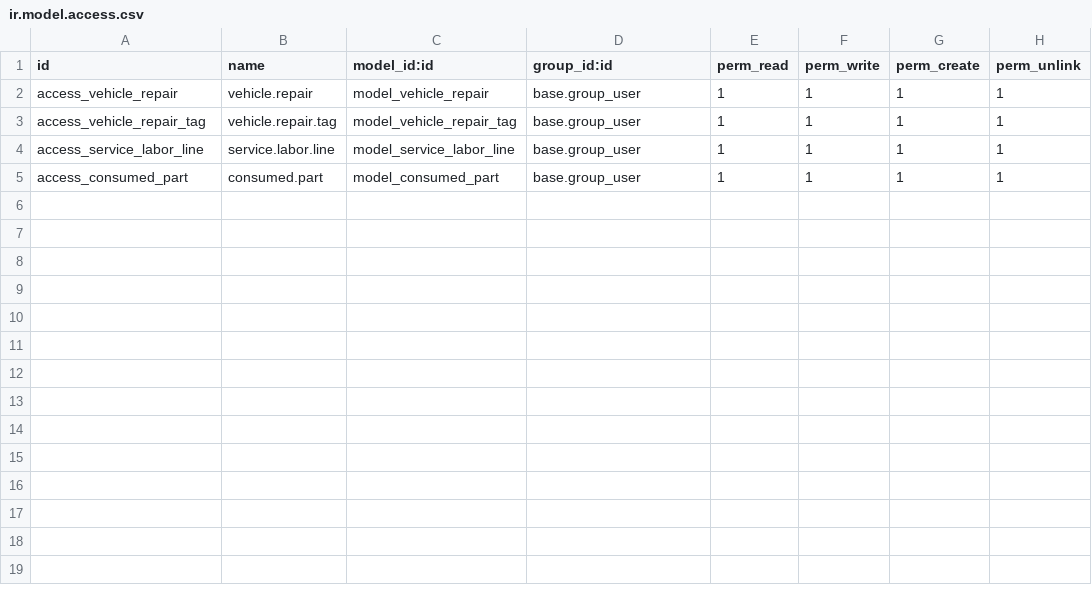
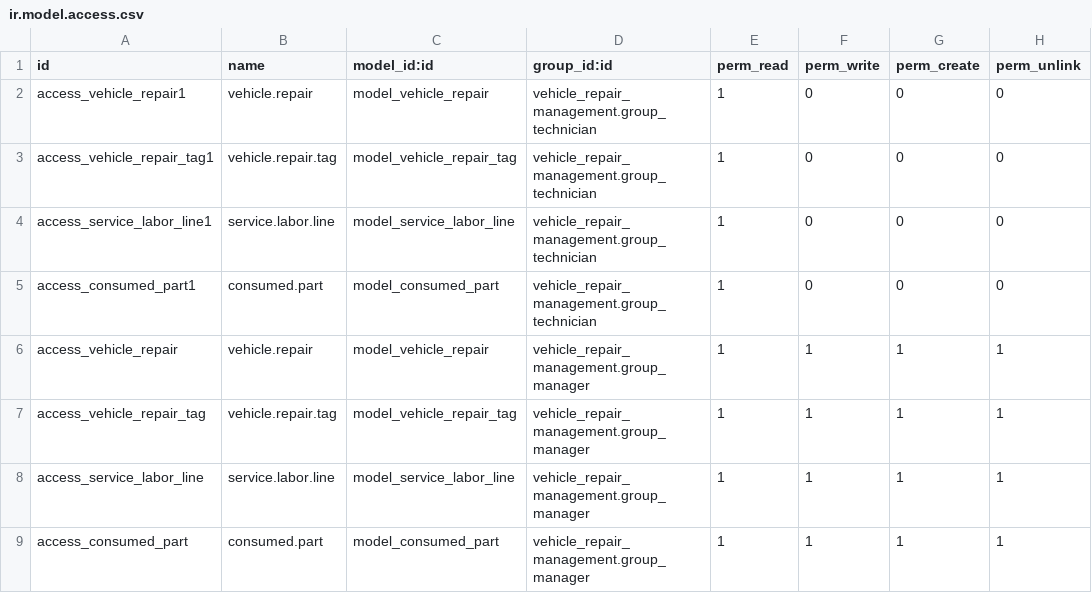
Before and after one commit to sinank-sinu/vehicle-repair-management, a CSV file: security/ir.model.access.csv, drawn as a sheet.

```diff
--- a/security/ir.model.access.csv
+++ b/security/ir.model.access.csv
@@ -1,5 +1,9 @@
 id,name,model_id:id,group_id:id,perm_read,perm_write,perm_create,perm_unlink
-access_vehicle_repair,vehicle.repair,model_vehicle_repair,base.group_user,1,1,1,1
-access_vehicle_repair_tag,vehicle.repair.tag,model_vehicle_repair_tag,base.group_user,1,1,1,1
-access_service_labor_line,service.labor.line,model_service_labor_line,base.group_user,1,1,1,1
-access_consumed_part,consumed.part,model_consumed_part,base.group_user,1,1,1,1
+access_vehicle_repair1,vehicle.repair,model_vehicle_repair,vehicle_repair_management.group_technician,1,0,0,0
+access_vehicle_repair_tag1,vehicle.repair.tag,model_vehicle_repair_tag,vehicle_repair_management.group_technician,1,0,0,0
+access_service_labor_line1,service.labor.line,model_service_labor_line,vehicle_repair_management.group_technician,1,0,0,0
+access_consumed_part1,consumed.part,model_consumed_part,vehicle_repair_management.group_technician,1,0,0,0
+access_vehicle_repair,vehicle.repair,model_vehicle_repair,vehicle_repair_management.group_manager,1,1,1,1
+access_vehicle_repair_tag,vehicle.repair.tag,model_vehicle_repair_tag,vehicle_repair_management.group_manager,1,1,1,1
+access_service_labor_line,service.labor.line,model_service_labor_line,vehicle_repair_management.group_manager,1,1,1,1
+access_consumed_part,consumed.part,model_consumed_part,vehicle_repair_management.group_manager,1,1,1,1
```
Also changed, not shown: 8 other files.
